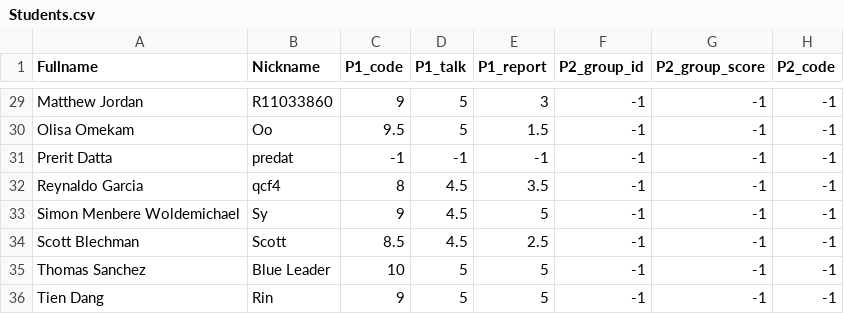
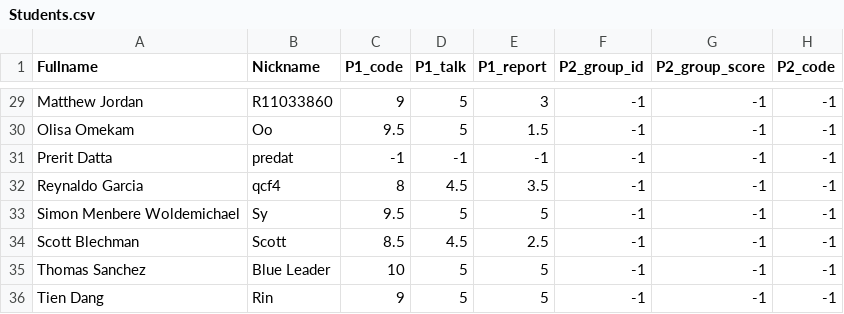
Before and after one commit to iDataVisualizationLab/5331Virtual-Reality, a CSV file: grade/data/Students.csv, drawn as a sheet; only a part is shown, gaps mark what is left out; the diff names each change by its address in the sheet, - before the commit and + after, or states it on an @@ line.

```diff
--- a/grade/data/Students.csv
+++ b/grade/data/Students.csv
-C33 (P1_code): 9
+C33 (P1_code): 9.5
-D33 (P1_talk): 4.5
+D33 (P1_talk): 5
```
Also changed, not shown: 1 other file.
